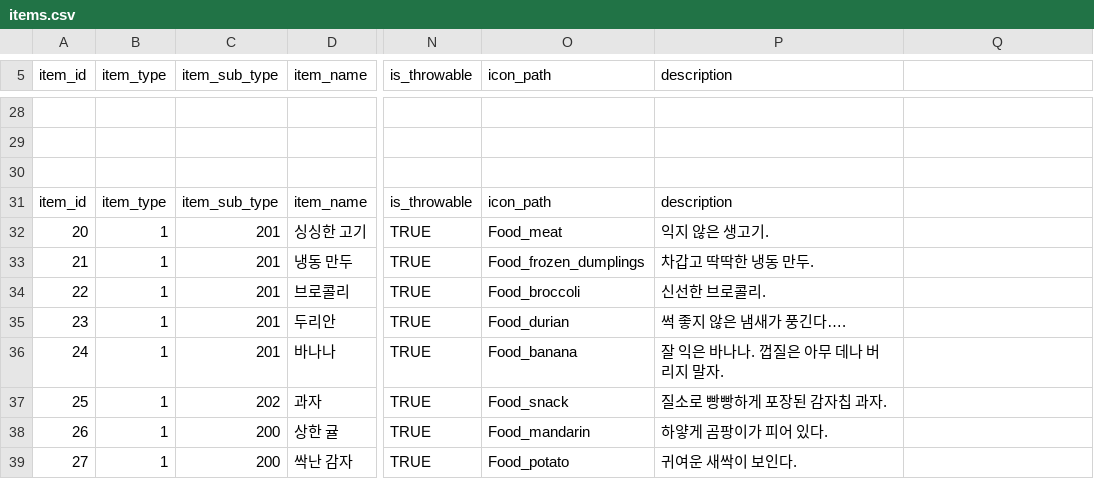
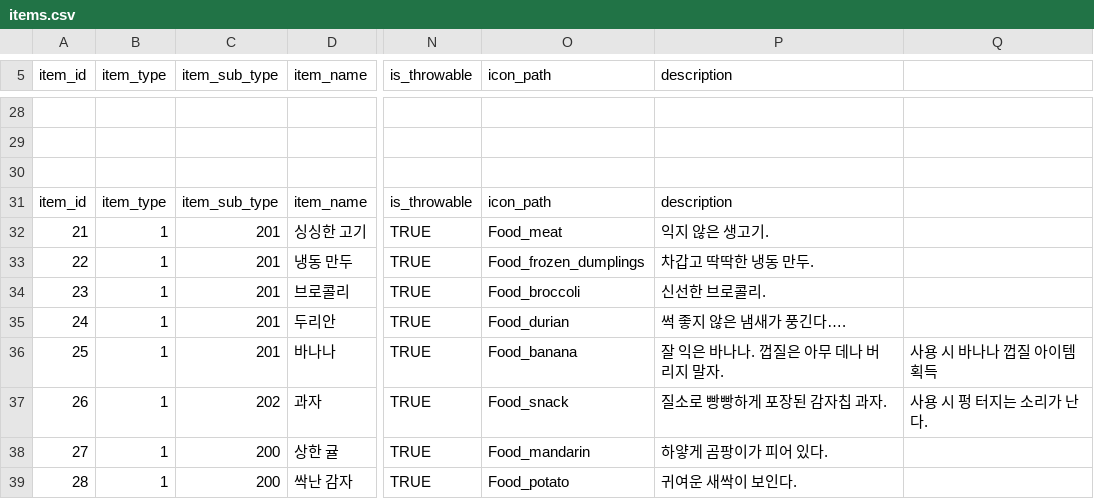
Before and after one commit to CapstoneProjectUndead/CapstoneProject, a CSV file: External/Common/Data/items.csv, drawn as a sheet; only a part is shown, gaps mark what is left out; the diff covers the shown part only; the diff names each change by its address in the sheet, - before the commit and + after, or states it on an @@ line.

Commit message:
[Server][Client] S_AddItemList 가변인자 패킷 설계 및 구현

```diff
--- a/External/Common/Data/items.csv
+++ b/External/Common/Data/items.csv
@@ column A (item_id) renumbered from row 32 down @@
-Q36: (empty)
+Q36: 사용 시 바나나 껍질 아이템 획득
-Q37: (empty)
+Q37: 사용 시 펑 터지는 소리가 난다.
```
Also changed, not shown: 30 edited cells elsewhere in this file, 12 other files.
